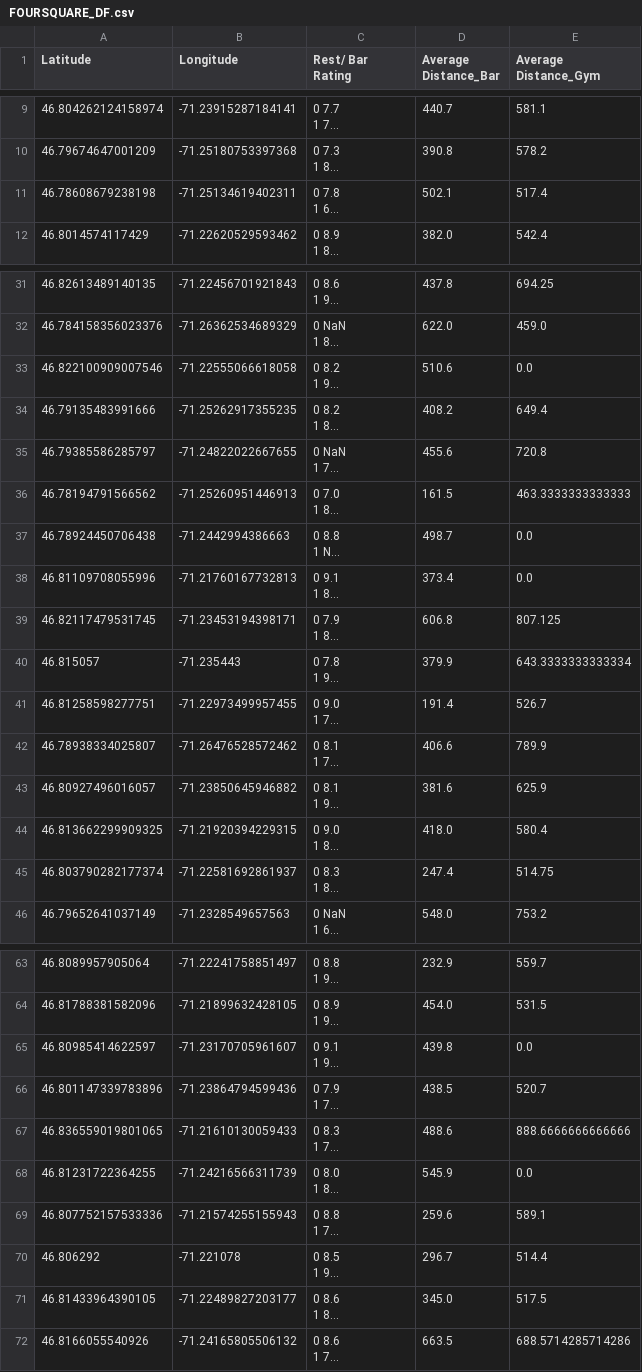
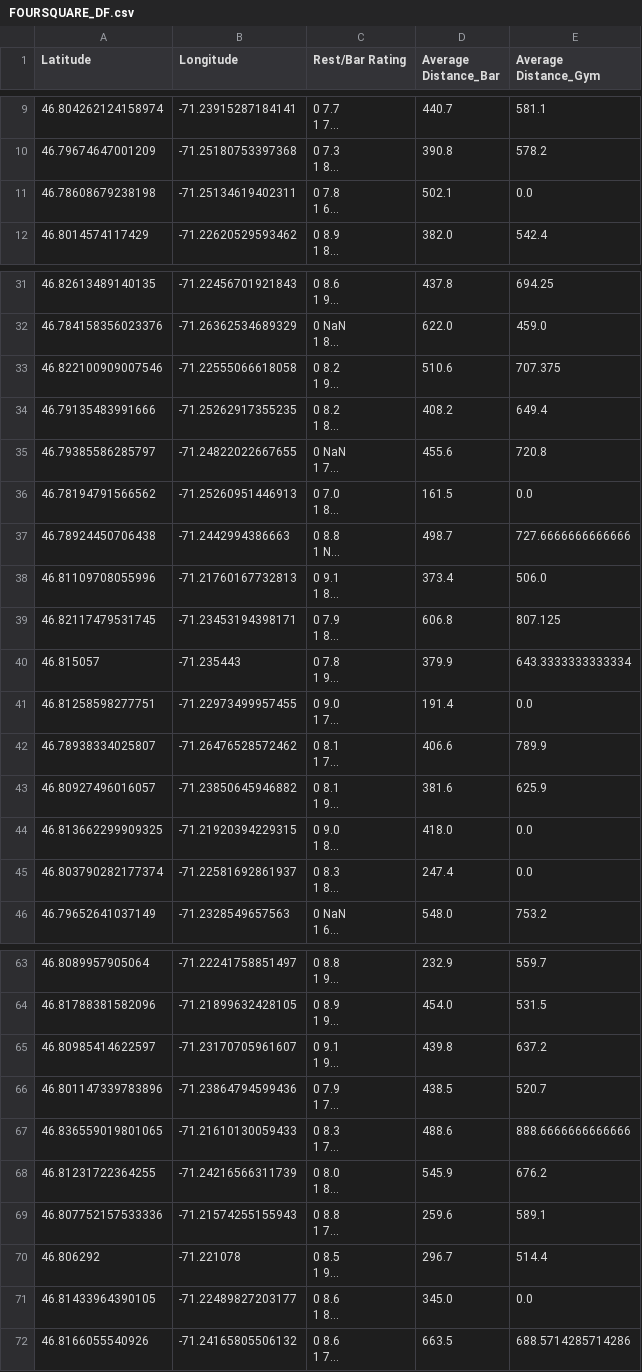
Before and after one commit to wangleo1/Statistical_Modeling_Project, a CSV file: data/FOURSQUARE_DF.csv, drawn as a sheet; only a part is shown, gaps mark what is left out; long unchanged cells end in …; the diff covers the shown part only; the diff names each change by its address in the sheet, - before the commit and + after, or states it on an @@ line.

```diff
--- a/data/FOURSQUARE_DF.csv
+++ b/data/FOURSQUARE_DF.csv
-C1: Rest/ Bar Rating
+C1: Rest/Bar Rating
-E11 (Average Distance_Gym): 517.4
+E11 (Average Distance_Gym): 0.0
-E33 (Average Distance_Gym): 0.0
+E33 (Average Distance_Gym): 707.375
-E36 (Average Distance_Gym): 463.3333333333333
+E36 (Average Distance_Gym): 0.0
-E37 (Average Distance_Gym): 0.0
+E37 (Average Distance_Gym): 727.6666666666666
-E38 (Average Distance_Gym): 0.0
+E38 (Average Distance_Gym): 506.0
-E41 (Average Distance_Gym): 526.7
+E41 (Average Distance_Gym): 0.0
-E44 (Average Distance_Gym): 580.4
+E44 (Average Distance_Gym): 0.0
-E45 (Average Distance_Gym): 514.75
+E45 (Average Distance_Gym): 0.0
-E65 (Average Distance_Gym): 0.0
+E65 (Average Distance_Gym): 637.2
-E68 (Average Distance_Gym): 0.0
+E68 (Average Distance_Gym): 676.2
-E71 (Average Distance_Gym): 517.5
+E71 (Average Distance_Gym): 0.0
```
Also changed, not shown: 2 edited cells elsewhere in this file, 2 other files.
